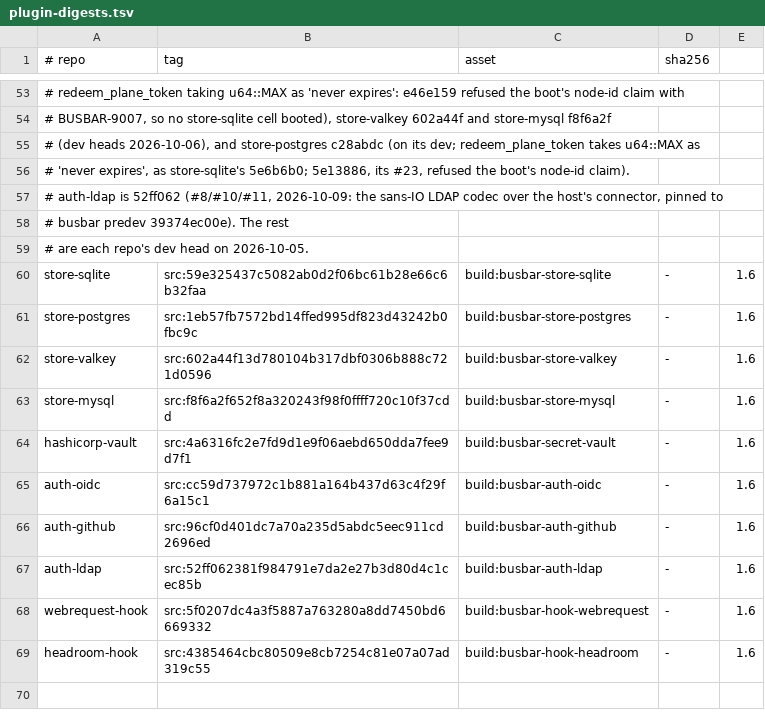
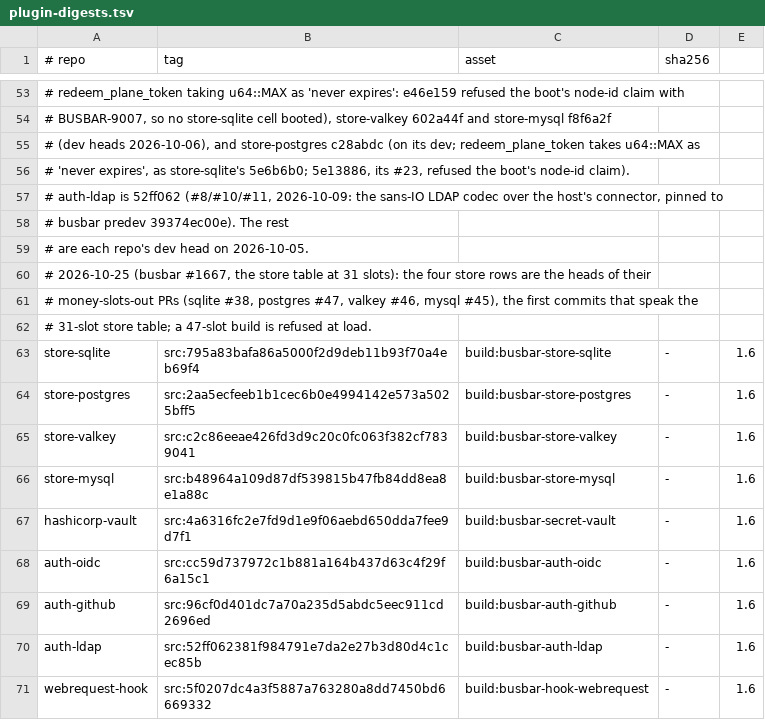
Before and after one commit to GetBusbar/busbar, a TSV file: testing/shadow-oracle/plugin-digests.tsv, drawn as a sheet; only a part is shown, gaps mark what is left out; the shorter side is filled out with more unchanged rows; addresses are those after the commit; the diff names each change by its address in the sheet, - before the commit and + after, or states it on an @@ line.

Commit message:
oracle: build the store plugins from their 31-slot heads (a 47-slot build is refused at load)

```diff
--- a/testing/shadow-oracle/plugin-digests.tsv
+++ b/testing/shadow-oracle/plugin-digests.tsv
+row 60: # 2026-10-25 (busbar #1667, the store table at 31 slots): the four store rows are the heads of their
+row 61: # money-slots-out PRs (sqlite #38, postgres #47, valkey #46, mysql #45), the first commits that speak the
+row 62: # 31-slot store table; a 47-slot build is refused at load.
-B63 (tag): src:59e325437c5082ab0d2f06bc61b28e66c6b32faa
+B63 (tag): src:795a83bafa86a5000f2d9deb11b93f70a4eb69f4
-B64 (tag): src:1eb57fb7572bd14ffed995df823d43242b0fbc9c
+B64 (tag): src:2aa5ecfeeb1b1cec6b0e4994142e573a5025bff5
-B65 (tag): src:602a44f13d780104b317dbf0306b888c721d0596
+B65 (tag): src:c2c86eeae426fd3d9c20c0fc063f382cf7839041
-B66 (tag): src:f8f6a2f652f8a320243f98f0ffff720c10f37cdd
+B66 (tag): src:b48964a109d87df539815b47fb84dd8ea8e1a88c
```
